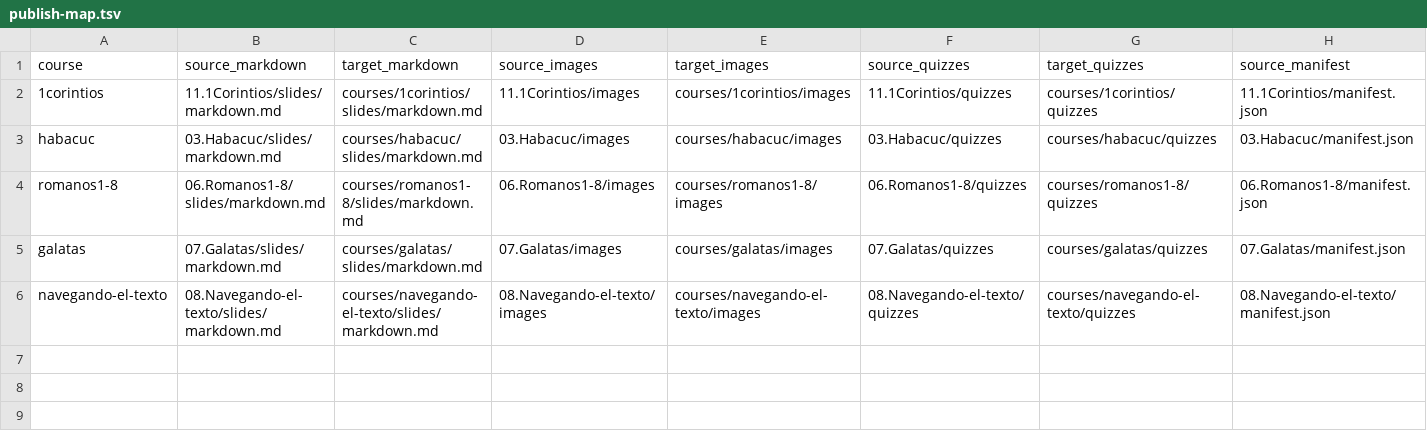
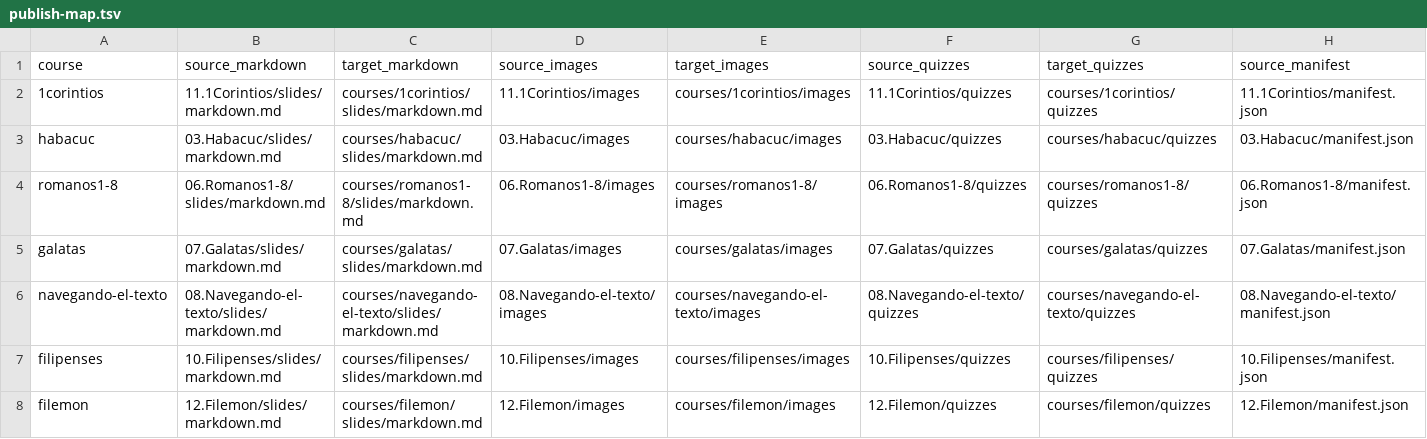
Before and after one commit to Cultivados-en-Gracia-y-Verdad/curriculo, a TSV file: publish-map.tsv, drawn as a sheet; only a part is shown; rows hold the shown columns only; the diff names each change by its address in the sheet, - before the commit and + after, or states it on an @@ line.

```diff
--- a/publish-map.tsv
+++ b/publish-map.tsv
+row 7: filipenses | 10.Filipenses/slides/markdown.md | courses/filipenses/slides/markdown.md | 10.Filipenses/images | courses/filipenses/images | 10.Filipenses/quizzes | courses/filipenses/quizzes | 10.Filipenses/manifest.json
+row 8: filemon | 12.Filemon/slides/markdown.md | courses/filemon/slides/markdown.md | 12.Filemon/images | courses/filemon/images | 12.Filemon/quizzes | courses/filemon/quizzes | 12.Filemon/manifest.json
```
Also changed, not shown: 49 other files.
